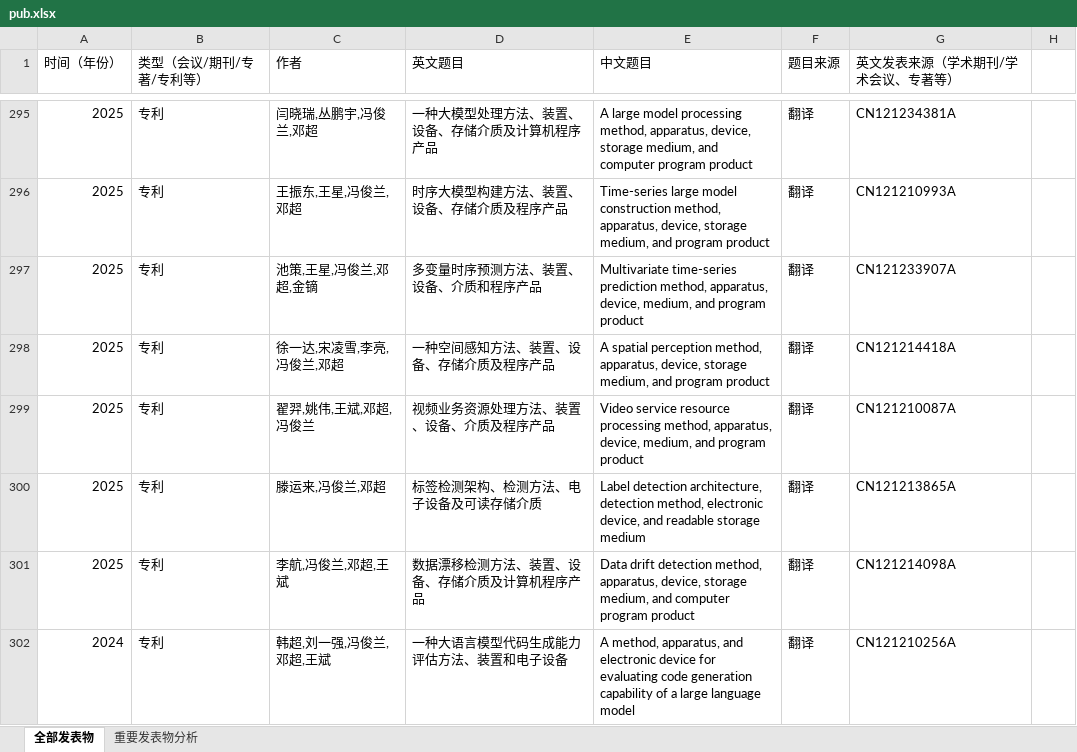
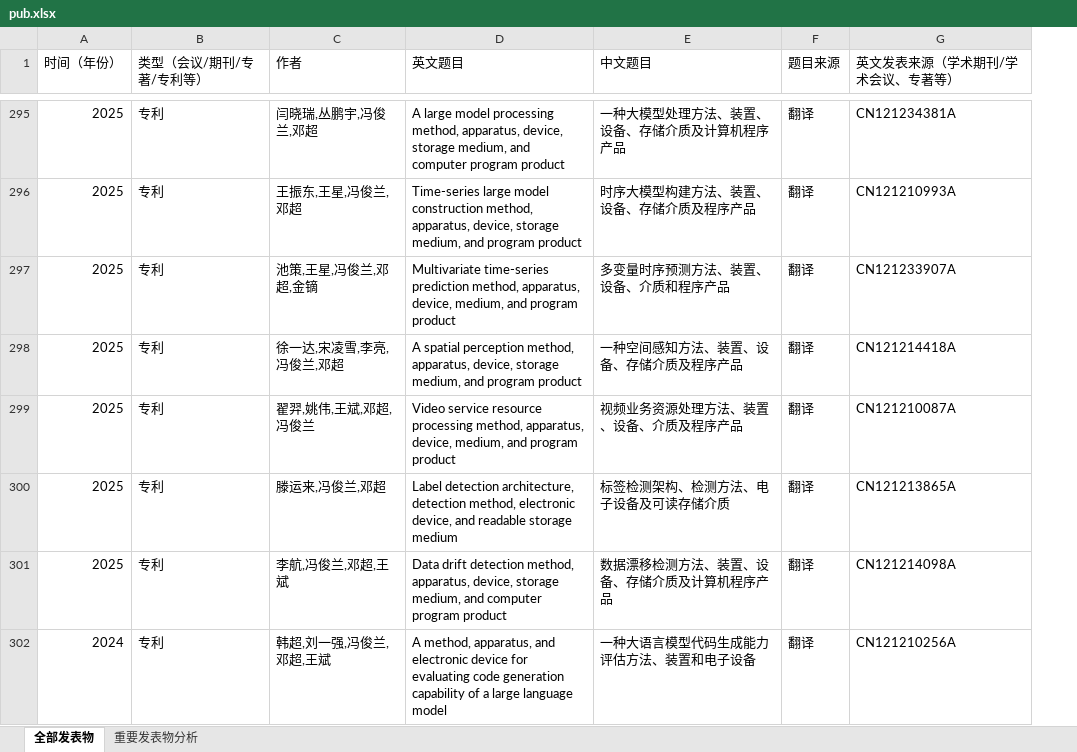
Before and after one commit to 772960429/junlanfeng, an Excel workbook: data/pub.xlsx, sheet 全部发表物, drawn as a sheet; only a part is shown, gaps mark what is left out; values as stored, in another font and other column widths than the file's, no cell formats; the diff covers the shown part only; the diff names each change by its address in the sheet, - before the commit and + after, or states it on an @@ line.

```diff
--- a/data/pub.xlsx (sheet 全部发表物)
+++ b/data/pub.xlsx (sheet 全部发表物)
-column H, empty
-D295 (英文题目): 一种大模型处理方法、装置、设备、存储介质及计算机程序产品
+D295 (英文题目): A large model processing method, apparatus, device, storage medium, and computer program product
-E295 (中文题目): A large model processing method, apparatus, device, storage medium, and computer program product
+E295 (中文题目): 一种大模型处理方法、装置、设备、存储介质及计算机程序产品
-D296 (英文题目): 时序大模型构建方法、装置、设备、存储介质及程序产品
+D296 (英文题目): Time-series large model construction method, apparatus, device, storage medium, and program product
-E296 (中文题目): Time-series large model construction method, apparatus, device, storage medium, and program product
+E296 (中文题目): 时序大模型构建方法、装置、设备、存储介质及程序产品
-D297 (英文题目): 多变量时序预测方法、装置、设备、介质和程序产品
+D297 (英文题目): Multivariate time-series prediction method, apparatus, device, medium, and program product
-E297 (中文题目): Multivariate time-series prediction method, apparatus, device, medium, and program product
+E297 (中文题目): 多变量时序预测方法、装置、设备、介质和程序产品
-D298 (英文题目): 一种空间感知方法、装置、设备、存储介质及程序产品
+D298 (英文题目): A spatial perception method, apparatus, device, storage medium, and program product
-E298 (中文题目): A spatial perception method, apparatus, device, storage medium, and program product
+E298 (中文题目): 一种空间感知方法、装置、设备、存储介质及程序产品
-D299 (英文题目): 视频业务资源处理方法、装置、设备、介质及程序产品
+D299 (英文题目): Video service resource processing method, apparatus, device, medium, and program product
-E299 (中文题目): Video service resource processing method, apparatus, device, medium, and program product
+E299 (中文题目): 视频业务资源处理方法、装置、设备、介质及程序产品
-D300 (英文题目): 标签检测架构、检测方法、电子设备及可读存储介质
+D300 (英文题目): Label detection architecture, detection method, electronic device, and readable storage medium
-E300 (中文题目): Label detection architecture, detection method, electronic device, and readable storage medium
+E300 (中文题目): 标签检测架构、检测方法、电子设备及可读存储介质
-D301 (英文题目): 数据漂移检测方法、装置、设备、存储介质及计算机程序产品
+D301 (英文题目): Data drift detection method, apparatus, device, storage medium, and computer program product
-E301 (中文题目): Data drift detection method, apparatus, device, storage medium, and computer program product
+E301 (中文题目): 数据漂移检测方法、装置、设备、存储介质及计算机程序产品
-D302 (英文题目): 一种大语言模型代码生成能力评估方法、装置和电子设备
+D302 (英文题目): A method, apparatus, and electronic device for evaluating code generation capability of a large language model
-E302 (中文题目): A method, apparatus, and electronic device for evaluating code generation capability of a large language model
+E302 (中文题目): 一种大语言模型代码生成能力评估方法、装置和电子设备
```
Also changed, not shown: 1 removed row and 742 edited cells elsewhere in this sheet, cell formats, 2 other files.
